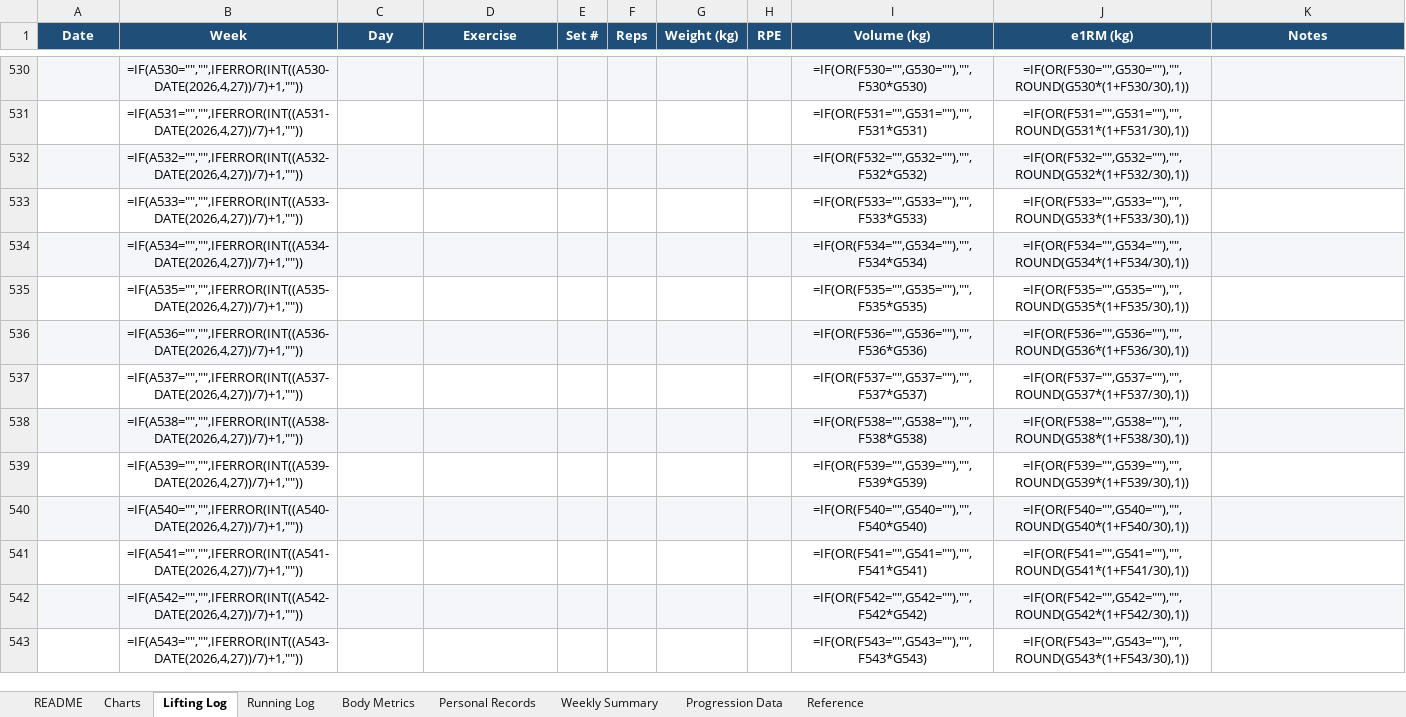
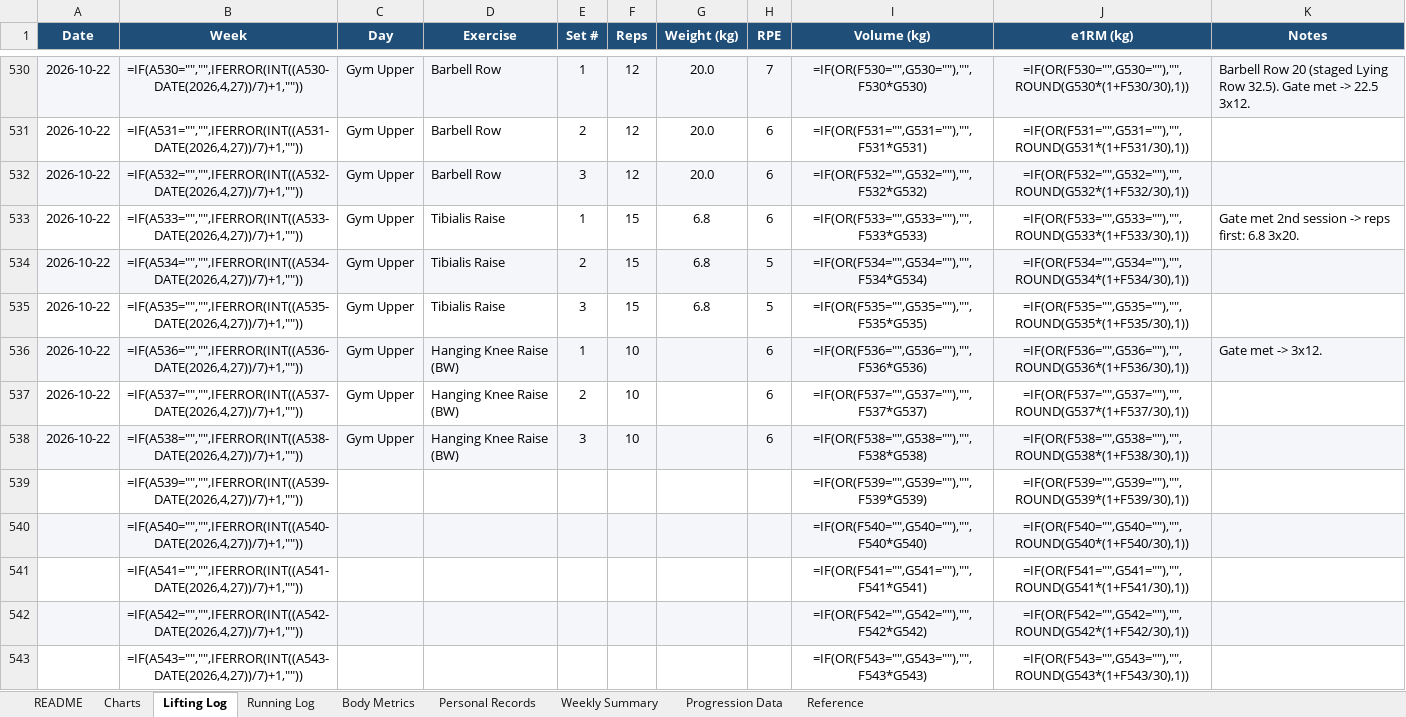
Before and after one commit to Giusepe-3/Training, an Excel workbook: logs/training_log.xlsx, sheet Lifting Log, drawn as a sheet; only a part is shown, gaps mark what is left out; values as stored, in another font and other column widths than the file's, no borders; formulas without a stored value are shown as written; the diff covers the shown part only; the diff names each change by its address in the sheet, - before the commit and + after, or states it on an @@ line.

```diff
--- a/logs/training_log.xlsx (sheet Lifting Log)
+++ b/logs/training_log.xlsx (sheet Lifting Log)
-A530:A538 (Date): (empty)
+A530:A538 (Date): 2026-10-22
-C530:C538 (Day): (empty)
+C530:C538 (Day): Gym Upper
-D530:D532 (Exercise): (empty)
+D530:D532 (Exercise): Barbell Row
-E530 (Set #): (empty)
+E530 (Set #): 1
-F530:F532 (Reps): (empty)
+F530:F532 (Reps): 12
-G530:G532 (Weight (kg)): (empty)
+G530:G532 (Weight (kg)): 20.0
-H530 (RPE): (empty)
+H530 (RPE): 7
-K530 (Notes): (empty)
+K530 (Notes): Barbell Row 20 (staged Lying Row 32.5). Gate met -> 22.5 3x12.
-E531 (Set #): (empty)
+E531 (Set #): 2
-H531:H533 (RPE): (empty)
+H531:H533 (RPE): 6
-E532 (Set #): (empty)
+E532 (Set #): 3
-D533:D535 (Exercise): (empty)
+D533:D535 (Exercise): Tibialis Raise
-E533 (Set #): (empty)
+E533 (Set #): 1
-F533:F535 (Reps): (empty)
+F533:F535 (Reps): 15
-G533:G535 (Weight (kg)): (empty)
+G533:G535 (Weight (kg)): 6.8
-K533 (Notes): (empty)
+K533 (Notes): Gate met 2nd session -> reps first: 6.8 3x20.
-E534 (Set #): (empty)
+E534 (Set #): 2
-H534:H535 (RPE): (empty)
+H534:H535 (RPE): 5
-E535 (Set #): (empty)
+E535 (Set #): 3
-D536:D538 (Exercise): (empty)
+D536:D538 (Exercise): Hanging Knee Raise (BW)
-E536 (Set #): (empty)
+E536 (Set #): 1
-F536:F538 (Reps): (empty)
+F536:F538 (Reps): 10
-H536:H538 (RPE): (empty)
+H536:H538 (RPE): 6
-K536 (Notes): (empty)
+K536 (Notes): Gate met -> 3x12.
-E537 (Set #): (empty)
+E537 (Set #): 2
-E538 (Set #): (empty)
+E538 (Set #): 3
```
Also changed, not shown: 80 edited cells elsewhere in this sheet, sheet Body Metrics, 2 other files.
